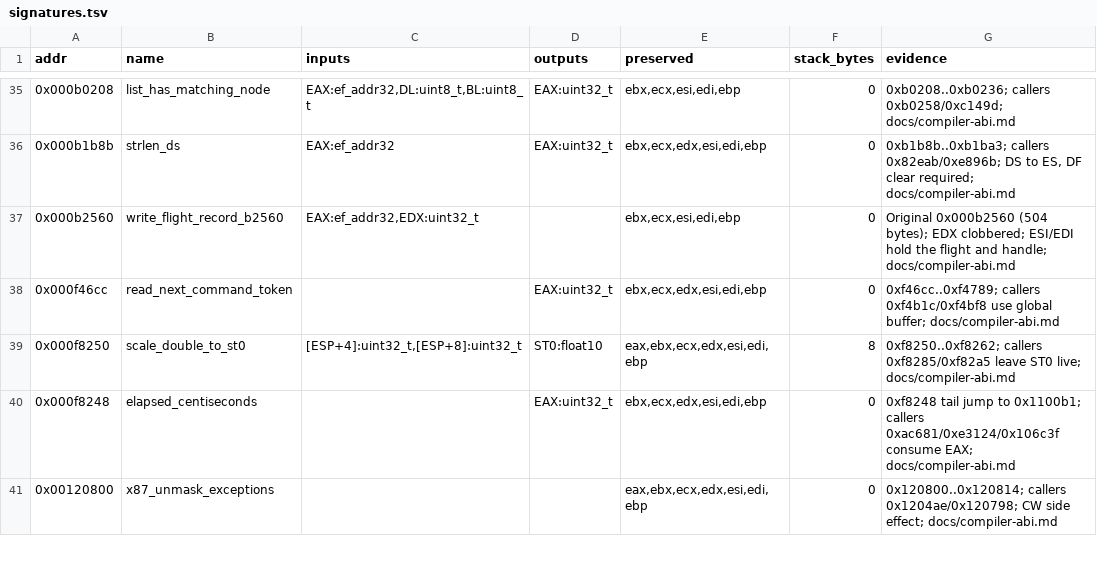
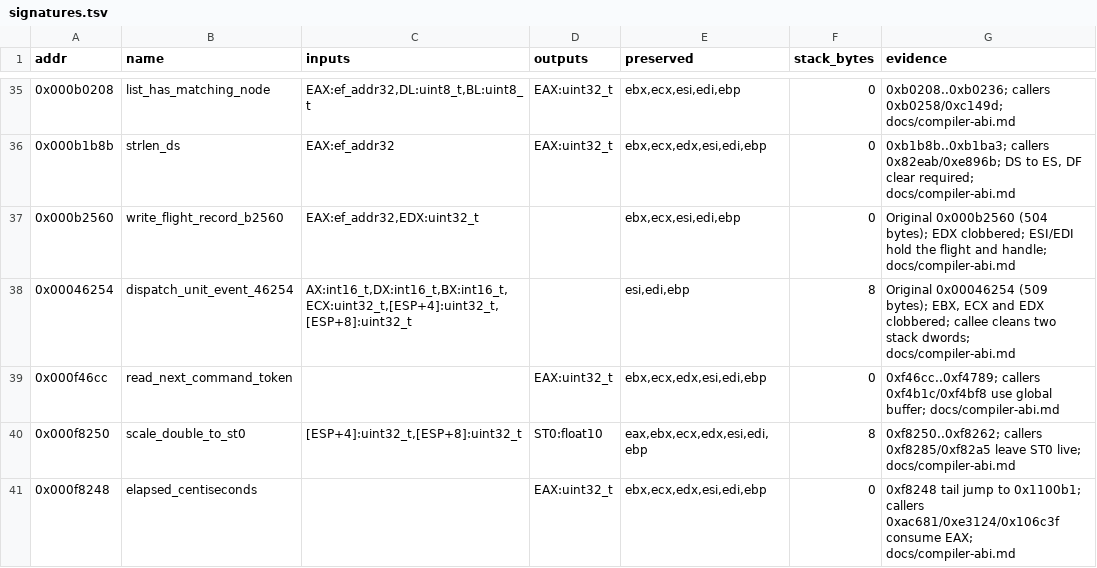
Before and after one commit to Grumbel/ef2000-port, a TSV file: decomp/symbols/signatures.tsv, drawn as a sheet; only a part is shown, gaps mark what is left out; the shorter side is filled out with more unchanged rows.

```diff
--- a/decomp/symbols/signatures.tsv
+++ b/decomp/symbols/signatures.tsv
@@ -37,2 +37,3 @@ addr	name	inputs	outputs	preserved	stack_bytes	evidence
 0x000b2560	write_flight_record_b2560	EAX:ef_addr32,EDX:uint32_t		ebx,ecx,esi,edi,ebp	0	Original 0x000b2560 (504 bytes); EDX clobbered; ESI/EDI hold the flight and handle; docs/compiler-abi.md
+0x00046254	dispatch_unit_event_46254	AX:int16_t,DX:int16_t,BX:int16_t,ECX:uint32_t,[ESP+4]:uint32_t,[ESP+8]:uint32_t		esi,edi,ebp	8	Original 0x00046254 (509 bytes); EBX, ECX and EDX clobbered; callee cleans two stack dwords; docs/compiler-abi.md
 0x000f46cc	read_next_command_token		EAX:uint32_t	ebx,ecx,edx,esi,edi,ebp	0	0xf46cc..0xf4789; callers 0xf4b1c/0xf4bf8 use global buffer; docs/compiler-abi.md
```
Also changed, not shown: decomp/symbols/functions.tsv, decomp/symbols/globals.tsv, 10 other files.
